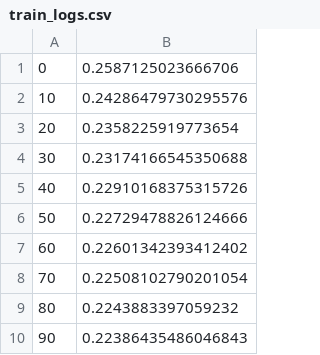
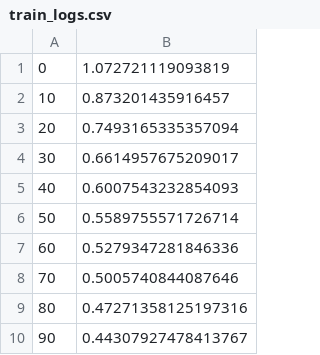
Before and after one commit to MalwinaWodnicka/sztuczna_inteligencja_i_systemy_eksportowe, a CSV file: 2/data/train_logs.csv, drawn as a sheet.

```diff
--- a/2/data/train_logs.csv
+++ b/2/data/train_logs.csv
@@ -1,10 +1,10 @@
-0,0.2587125023666706
-10,0.24286479730295576
-20,0.2358225919773654
-30,0.23174166545350688
-40,0.22910168375315726
-50,0.22729478826124666
-60,0.22601342393412402
-70,0.22508102790201054
-80,0.2243883397059232
-90,0.22386435486046843
+0,1.072721119093819
+10,0.873201435916457
+20,0.7493165335357094
+30,0.6614957675209017
+40,0.6007543232854093
+50,0.5589755571726714
+60,0.5279347281846336
+70,0.5005740844087646
+80,0.47271358125197316
+90,0.44307927478413767
```
Also changed, not shown: 4 other files.
